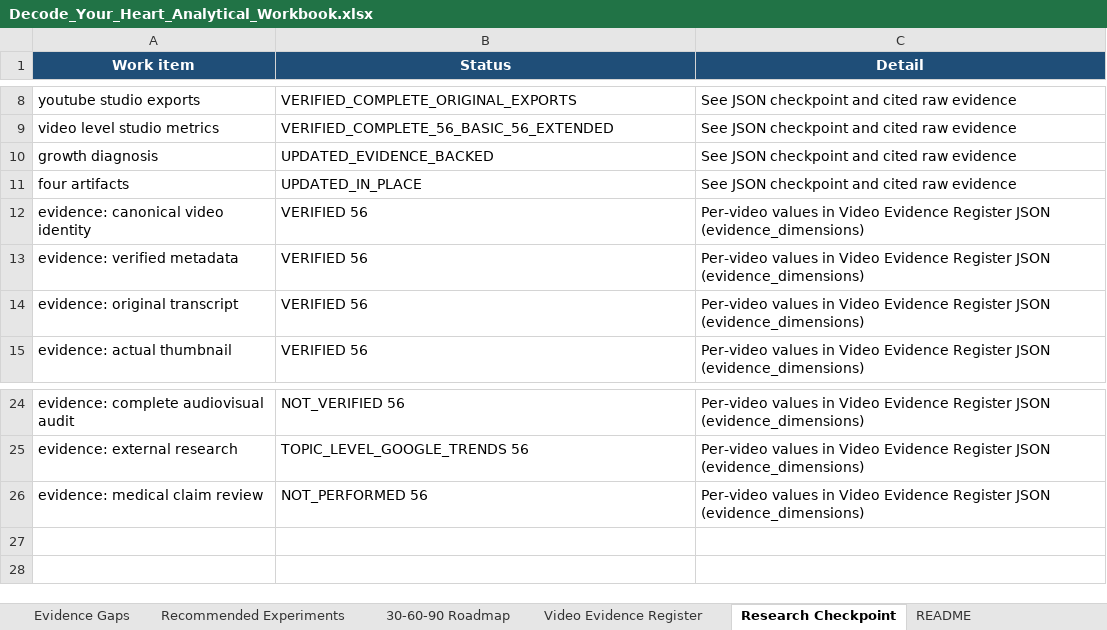
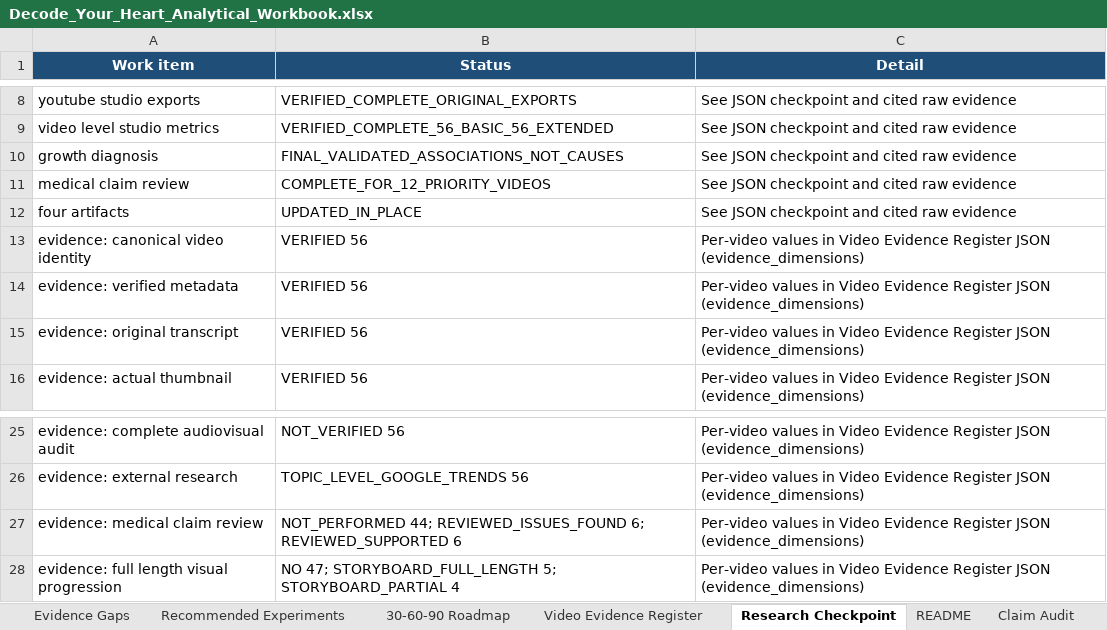
Before and after one commit to ghilmanITM360/youtube-intelligence-os, an Excel workbook: docs/research/decode-your-heart-2026-09-27/Decode_Your_Heart_Analytical_Workbook.xlsx, sheet Research Checkpoint, drawn as a sheet; only a part is shown, gaps mark what is left out; values as stored, in another font and other column widths than the file's, no borders; table styles not drawn; addresses are those after the commit; the diff names each change by its address in the sheet, - before the commit and + after, or states it on an @@ line.

```diff
--- a/docs/research/decode-your-heart-2026-09-27/Decode_Your_Heart_Analytical_Workbook.xlsx (sheet Research Checkpoint)
+++ b/docs/research/decode-your-heart-2026-09-27/Decode_Your_Heart_Analytical_Workbook.xlsx (sheet Research Checkpoint)
+sheet tab: Claim Audit
-B10 (Status): UPDATED_EVIDENCE_BACKED
+B10 (Status): FINAL_VALIDATED_ASSOCIATIONS_NOT_CAUSES
+row 11: medical claim review | COMPLETE_FOR_12_PRIORITY_VIDEOS | See JSON checkpoint and cited raw evidence
-B27 (Status): NOT_PERFORMED 56
+B27 (Status): NOT_PERFORMED 44; REVIEWED_ISSUES_FOUND 6; REVIEWED_SUPPORTED 6
+row 28: evidence: full length visual progression | NO 47; STORYBOARD_FULL_LENGTH 5; STORYBOARD_PARTIAL 4 | Per-video values in Video Evidence Register JSON (evidence_dimensions)
```
Also changed, not shown: sheet Root-Cause Hypotheses, sheet Evidence Gaps, sheet Dashboard, other sheet tabs, charts or pictures, 8 other files.
